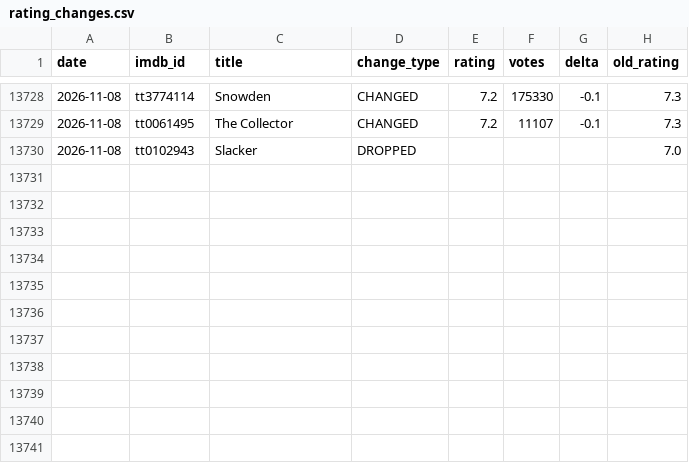
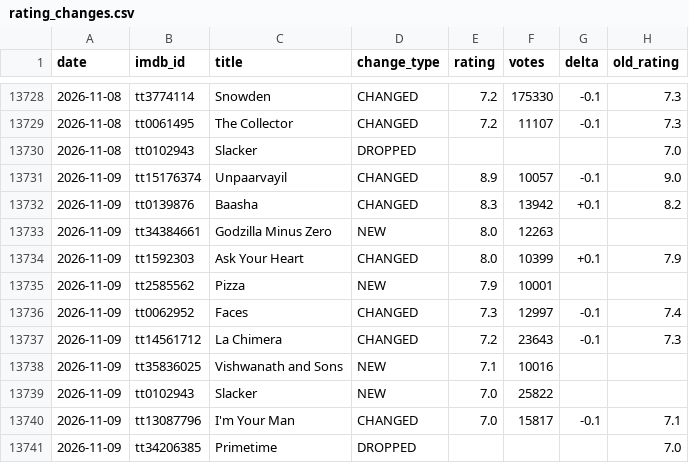
Before and after one commit to Laolu-MD/imdb-monitor, a CSV file: rating_changes.csv, drawn as a sheet; only a part is shown, gaps mark what is left out.

```diff
--- a/rating_changes.csv
+++ b/rating_changes.csv
@@ -13730 +13730,12 @@ date,imdb_id,title,change_type,rating,votes,delta,old_rating
 2026-11-08,tt0102943,Slacker,DROPPED,,,,7.0
+2026-11-09,tt15176374,Unpaarvayil,CHANGED,8.9,10057,-0.1,9.0
+2026-11-09,tt0139876,Baasha,CHANGED,8.3,13942,+0.1,8.2
+2026-11-09,tt34384661,Godzilla Minus Zero,NEW,8.0,12263,,
+2026-11-09,tt1592303,Ask Your Heart,CHANGED,8.0,10399,+0.1,7.9
+2026-11-09,tt2585562,Pizza,NEW,7.9,10001,,
+2026-11-09,tt0062952,Faces,CHANGED,7.3,12997,-0.1,7.4
+2026-11-09,tt14561712,La Chimera,CHANGED,7.2,23643,-0.1,7.3
+2026-11-09,tt35836025,Vishwanath and Sons,NEW,7.1,10016,,
+2026-11-09,tt0102943,Slacker,NEW,7.0,25822,,
+2026-11-09,tt13087796,I'm Your Man,CHANGED,7.0,15817,-0.1,7.1
+2026-11-09,tt34206385,Primetime,DROPPED,,,,7.0
```
Also changed, not shown: latest.csv, 3 other files.
